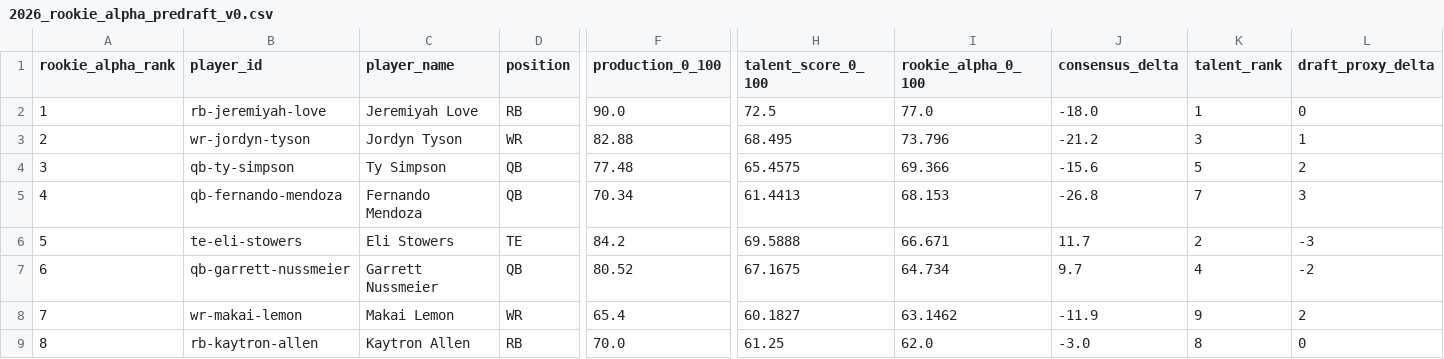
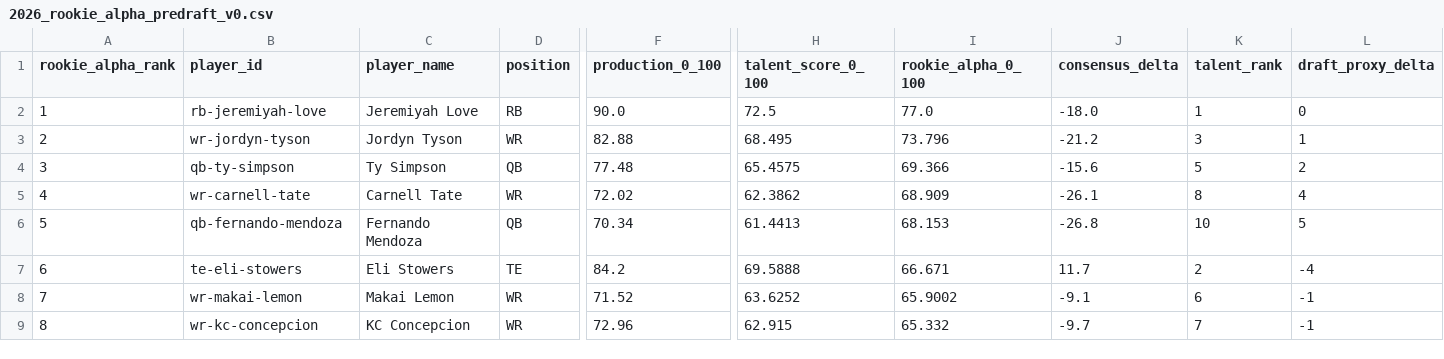
Before and after one commit to Prometheus-Frameworks/TIBER-Rookies, a CSV file: exports/promoted/rookie-alpha/2026_rookie_alpha_predraft_v0.csv, drawn as a sheet; only a part is shown, gaps mark what is left out; removed rows and columns are numbered as before the commit, all else as after; rows hold the shown columns only; the diff covers the shown part only; the diff names each change by its address in the sheet, - before the commit and + after, or states it on an @@ line.

```diff
--- a/exports/promoted/rookie-alpha/2026_rookie_alpha_predraft_v0.csv
+++ b/exports/promoted/rookie-alpha/2026_rookie_alpha_predraft_v0.csv
-B5 (player_id): qb-fernando-mendoza
+B5 (player_id): wr-carnell-tate
-C5 (player_name): Fernando Mendoza
+C5 (player_name): Carnell Tate
-D5 (position): QB
+D5 (position): WR
-F5 (production_0_100): 70.34
+F5 (production_0_100): 72.02
-H5 (talent_score_0_100): 61.4413
+H5 (talent_score_0_100): 62.3862
-I5 (rookie_alpha_0_100): 68.153
+I5 (rookie_alpha_0_100): 68.909
-J5 (consensus_delta): -26.8
+J5 (consensus_delta): -26.1
-K5 (talent_rank): 7
+K5 (talent_rank): 8
-L5 (draft_proxy_delta): 3
+L5 (draft_proxy_delta): 4
+row 6: 5 | qb-fernando-mendoza | Fernando Mendoza | QB | 70.34 | 61.4413 | 68.153 | -26.8 | 10 | 5
-A7 (rookie_alpha_rank): 5
+A7 (rookie_alpha_rank): 6
-L7 (draft_proxy_delta): -3
+L7 (draft_proxy_delta): -4
-row 7: 6 | qb-garrett-nussmeier | Garrett Nussmeier | QB | 80.52 | 67.1675 | 64.734 | 9.7 | 4 | -2
-F8 (production_0_100): 65.4
+F8 (production_0_100): 71.52
-H8 (talent_score_0_100): 60.1827
+H8 (talent_score_0_100): 63.6252
-I8 (rookie_alpha_0_100): 63.1462
+I8 (rookie_alpha_0_100): 65.9002
-J8 (consensus_delta): -11.9
+J8 (consensus_delta): -9.1
-K8 (talent_rank): 9
+K8 (talent_rank): 6
-L8 (draft_proxy_delta): 2
+L8 (draft_proxy_delta): -1
-B9 (player_id): rb-kaytron-allen
+B9 (player_id): wr-kc-concepcion
-C9 (player_name): Kaytron Allen
+C9 (player_name): KC Concepcion
-D9 (position): RB
+D9 (position): WR
-F9 (production_0_100): 70.0
+F9 (production_0_100): 72.96
-H9 (talent_score_0_100): 61.25
+H9 (talent_score_0_100): 62.915
-I9 (rookie_alpha_0_100): 62.0
+I9 (rookie_alpha_0_100): 65.332
-J9 (consensus_delta): -3.0
+J9 (consensus_delta): -9.7
-K9 (talent_rank): 8
+K9 (talent_rank): 7
-L9 (draft_proxy_delta): 0
+L9 (draft_proxy_delta): -1
```
Also changed, not shown: 139 edited cells elsewhere in this file, 8 other files.
